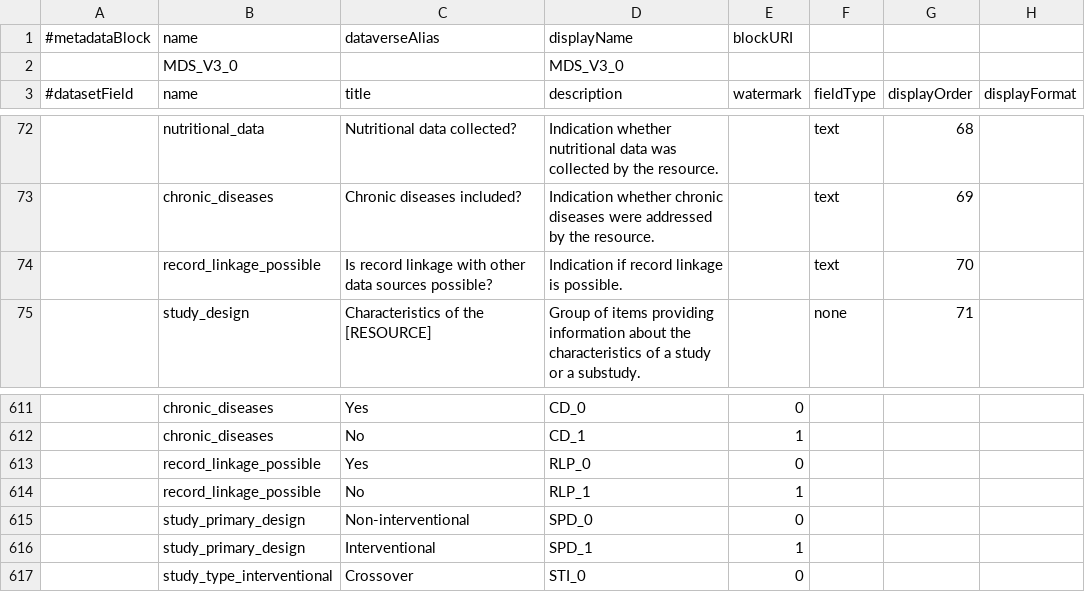
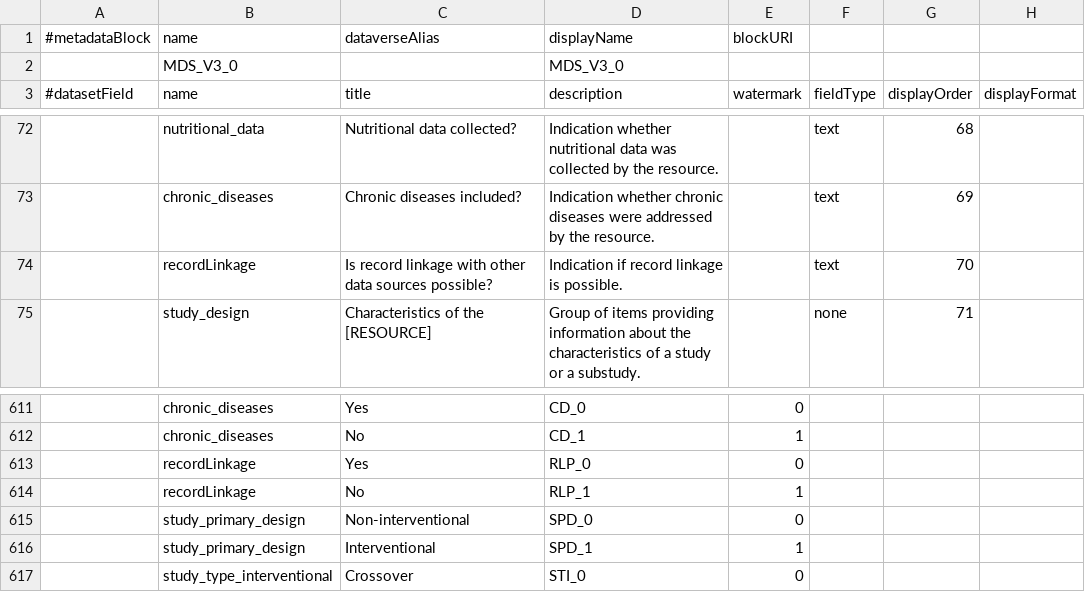
Before and after one commit to nfdi4health/csh-deployment, a TSV file: k8s/dataverse/persona/nfdi4health/metadatablocks/customMDS.tsv, drawn as a sheet; only a part is shown, gaps mark what is left out; the diff names each change by its address in the sheet, - before the commit and + after, or states it on an @@ line.

Commit message:
feat(k8s.dataverse): add custom metadata block for use case 5.3 from MDS V3.1

```diff
--- a/k8s/dataverse/persona/nfdi4health/metadatablocks/customMDS.tsv
+++ b/k8s/dataverse/persona/nfdi4health/metadatablocks/customMDS.tsv
-B74 (name): record_linkage_possible
+B74 (name): recordLinkage
-B613:B614 (name): record_linkage_possible
+B613:B614 (name): recordLinkage
```
Also changed, not shown: 1 other file.
